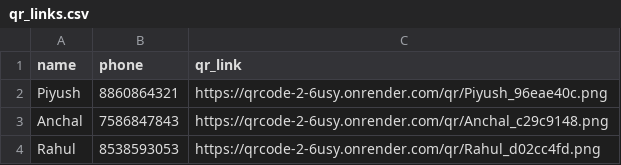
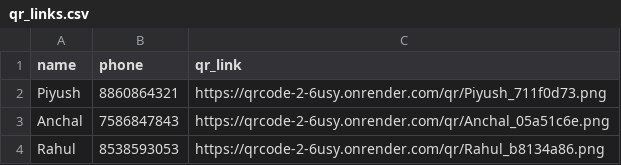
Before and after one commit to sloppysaint/QRCode-2, a CSV file: qr_links.csv, drawn as a sheet.

```diff
--- a/qr_links.csv
+++ b/qr_links.csv
@@ -1,4 +1,4 @@
 name,phone,qr_link
-Piyush,8860864321,https://qrcode-2-6usy.onrender.com/qr/Piyush_96eae40c.png
-Anchal, 7586847843,https://qrcode-2-6usy.onrender.com/qr/Anchal_c29c9148.png
-Rahul, 8538593053,https://qrcode-2-6usy.onrender.com/qr/Rahul_d02cc4fd.png
+Piyush,8860864321,https://qrcode-2-6usy.onrender.com/qr/Piyush_711f0d73.png
+Anchal, 7586847843,https://qrcode-2-6usy.onrender.com/qr/Anchal_05a51c6e.png
+Rahul, 8538593053,https://qrcode-2-6usy.onrender.com/qr/Rahul_b8134a86.png
```
Also changed, not shown: 7 other files.
